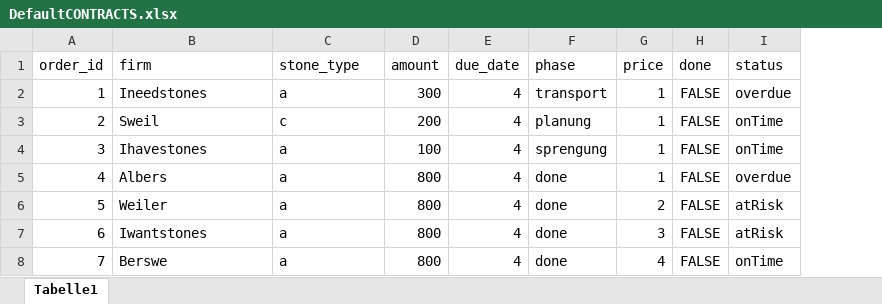
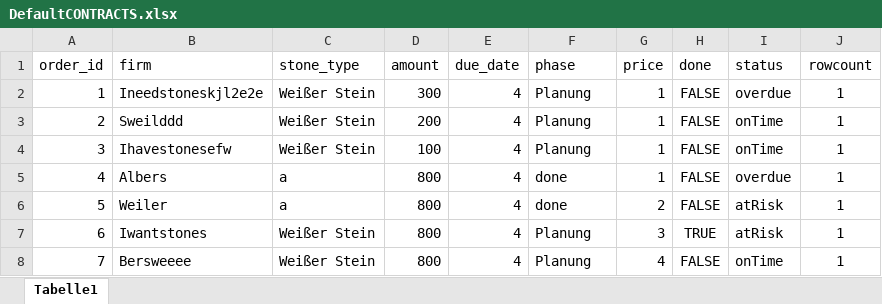
Before and after one commit to DhruvAggarwal01/ATdIT_Gruppe5, an Excel workbook: databases/DefaultCONTRACTS.xlsx, sheet Tabelle1, drawn as a sheet; values as stored, in another font and other column widths than the file's, no borders; the diff names each change by its address in the sheet, - before the commit and + after, or states it on an @@ line.

```diff
--- a/databases/DefaultCONTRACTS.xlsx (sheet Tabelle1)
+++ b/databases/DefaultCONTRACTS.xlsx (sheet Tabelle1)
+column J (rowcount), rows 2-8: all 1
-B2 (firm): Ineedstones
+B2 (firm): Ineedstoneskjl2e2e
-C2 (stone_type): a
+C2 (stone_type): Weißer Stein
-F2 (phase): transport
+F2 (phase): Planung
-B3 (firm): Sweil
+B3 (firm): Sweilddd
-C3 (stone_type): c
+C3 (stone_type): Weißer Stein
-F3 (phase): planung
+F3 (phase): Planung
-B4 (firm): Ihavestones
+B4 (firm): Ihavestonesefw
-C4 (stone_type): a
+C4 (stone_type): Weißer Stein
-F4 (phase): sprengung
+F4 (phase): Planung
-C7:C8 (stone_type): a
+C7:C8 (stone_type): Weißer Stein
-F7:F8 (phase): done
+F7:F8 (phase): Planung
-H7 (done): FALSE
+H7 (done): TRUE
-B8 (firm): Berswe
+B8 (firm): Bersweeee
```
Also changed, not shown: 6 other files.
